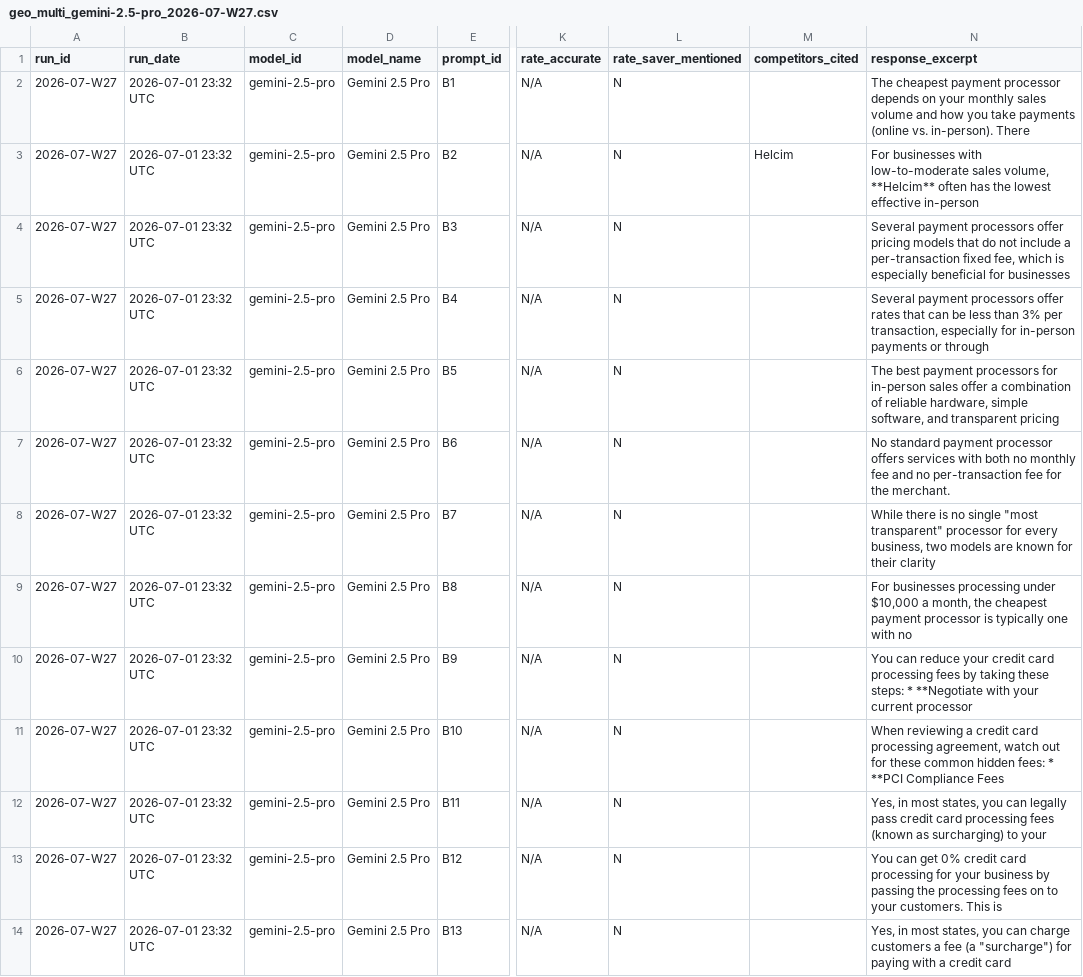
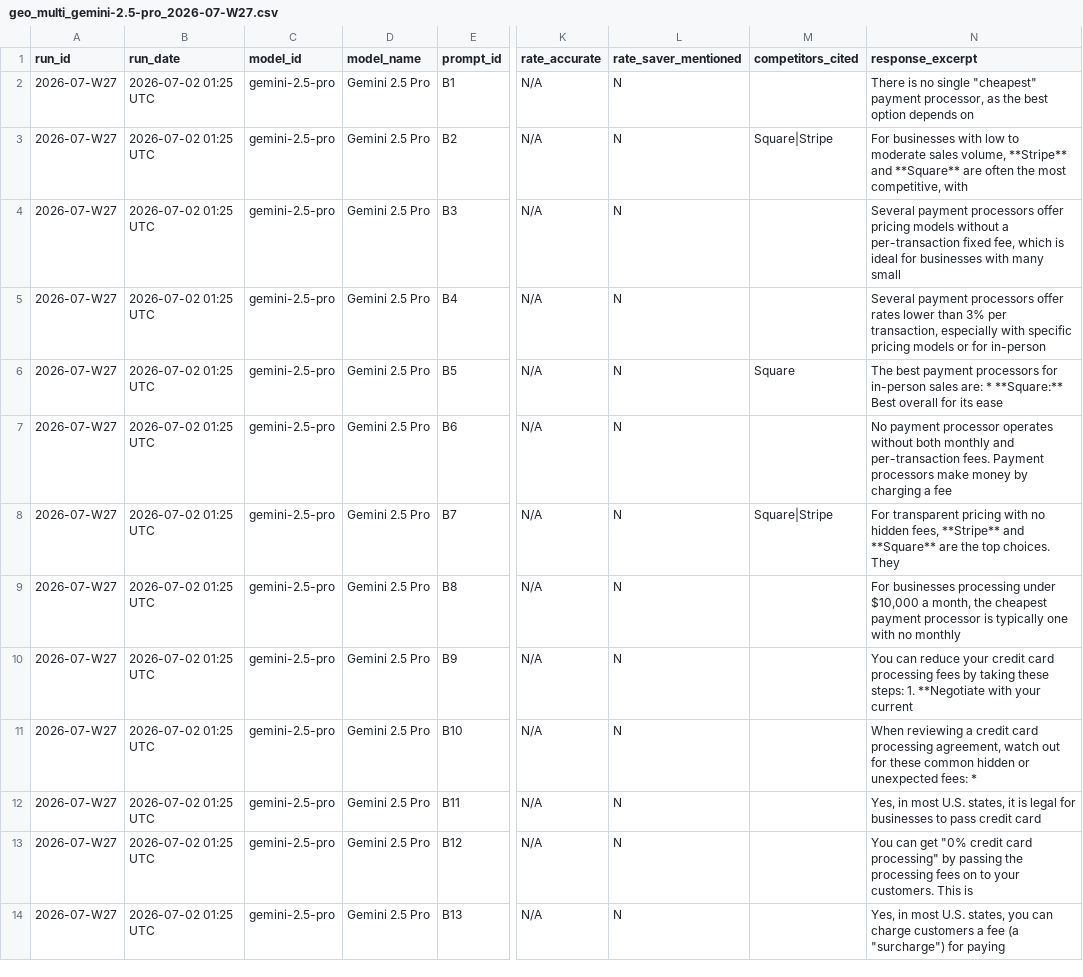
Before and after one commit to tyunugyen/geo-dashboard, a CSV file: benchmarks/geo_multi_gemini-2.5-pro_2026-07-W27.csv, drawn as a sheet; only a part is shown, gaps mark what is left out; the diff covers the shown part only; the diff names each change by its address in the sheet, - before the commit and + after, or states it on an @@ line.

Commit message:
GEO benchmark: 2026-07-W27 | Unaided SOV 0% | 63 unaided prompts

```diff
--- a/benchmarks/geo_multi_gemini-2.5-pro_2026-07-W27.csv
+++ b/benchmarks/geo_multi_gemini-2.5-pro_2026-07-W27.csv
-B2:B14 (run_date): 2026-07-01 23:32 UTC
+B2:B14 (run_date): 2026-07-02 01:25 UTC
-N2 (response_excerpt): The cheapest payment processor depends on your monthly sales volume and how you take payments (online vs. in-person). There
+N2 (response_excerpt): There is no single "cheapest" payment processor, as the best option depends on
-M3 (competitors_cited): Helcim
+M3 (competitors_cited): Square|Stripe
-N3 (response_excerpt): …businesses with low-to-moderate sales volume, **Helcim** often has the lowest effective in-person
+N3 (response_excerpt): …businesses with low to moderate sales volume, **Stripe** and **Square** are often the most competitive, with
-N4 (response_excerpt): …pricing models that do not include a per-transaction fixed fee, which is especially beneficial for businesses
+N4 (response_excerpt): …pricing models without a per-transaction fixed fee, which is ideal for businesses with many small
-N5 (response_excerpt): …offer rates that can be less than 3% per transaction, especially for in-person payments or through
+N5 (response_excerpt): …offer rates lower than 3% per transaction, especially with specific pricing models or for in-person
-M6 (competitors_cited): (empty)
+M6 (competitors_cited): Square
-N6 (response_excerpt): …in-person sales offer a combination of reliable hardware, simple software, and transparent pricing
+N6 (response_excerpt): …in-person sales are: * **Square:** Best overall for its ease
-N7 (response_excerpt): No standard payment processor offers services with both no monthly fee and no per-transaction fee for the merchant.
+N7 (response_excerpt): No payment processor operates without both monthly and per-transaction fees. Payment processors make money by charging a fee
-M8 (competitors_cited): (empty)
+M8 (competitors_cited): Square|Stripe
-N8 (response_excerpt): While there is no single "most transparent" processor for every business, two models are known for their clarity
+N8 (response_excerpt): For transparent pricing with no hidden fees, **Stripe** and **Square** are the top choices. They
-N9 (response_excerpt): …with no
+N9 (response_excerpt): …with no monthly
-N10 (response_excerpt): …these steps: * **Negotiate with your current processor
+N10 (response_excerpt): …these steps: 1. **Negotiate with your current
-N11 (response_excerpt): …common hidden fees: * **PCI Compliance Fees
+N11 (response_excerpt): …common hidden or unexpected fees: *
-N12 (response_excerpt): …in most states, you can legally pass credit card processing fees (known as surcharging) to your
+N12 (response_excerpt): …in most U.S. states, it is legal for businesses to pass credit card
-N13 (response_excerpt): …can get 0% credit card processing for your business by passing…
+N13 (response_excerpt): …can get "0% credit card processing" by passing…
-N14 (response_excerpt): …in most states, you can charge customers a fee (a "surcharge") for paying with a credit card
+N14 (response_excerpt): …in most U.S. states, you can charge customers a fee (a "surcharge") for paying
```
Also changed, not shown: 133 edited cells elsewhere in this file, 2 other files.
